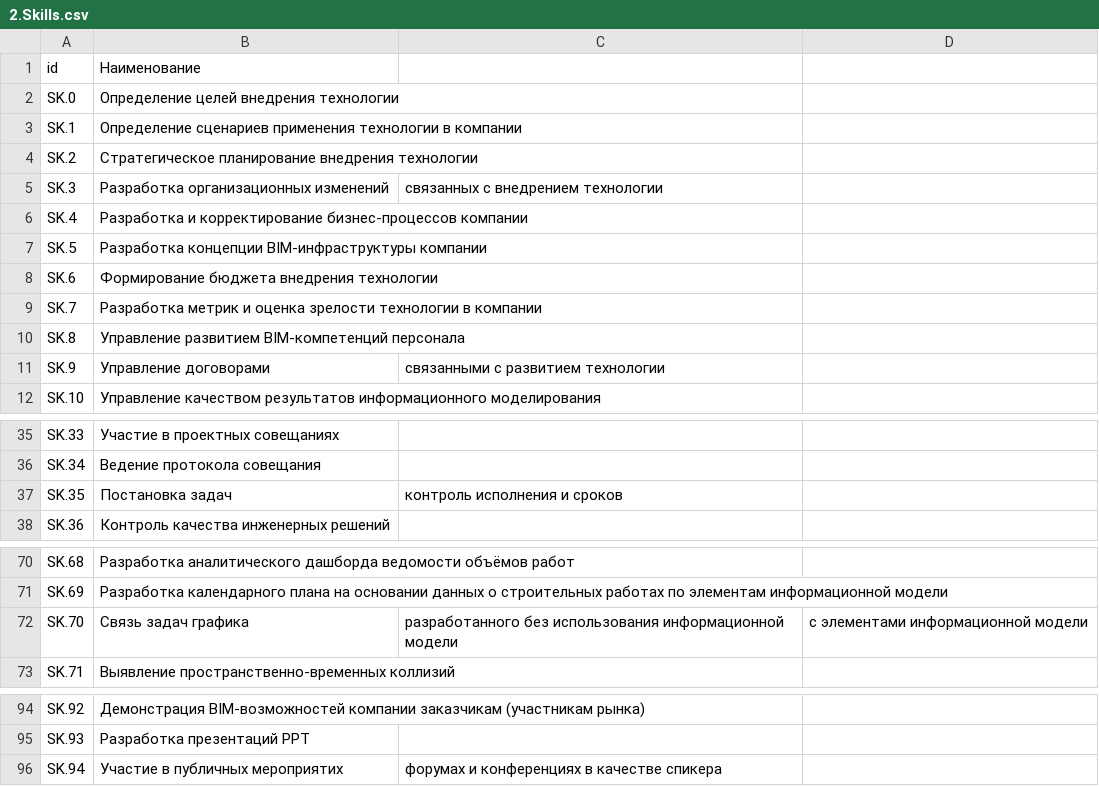
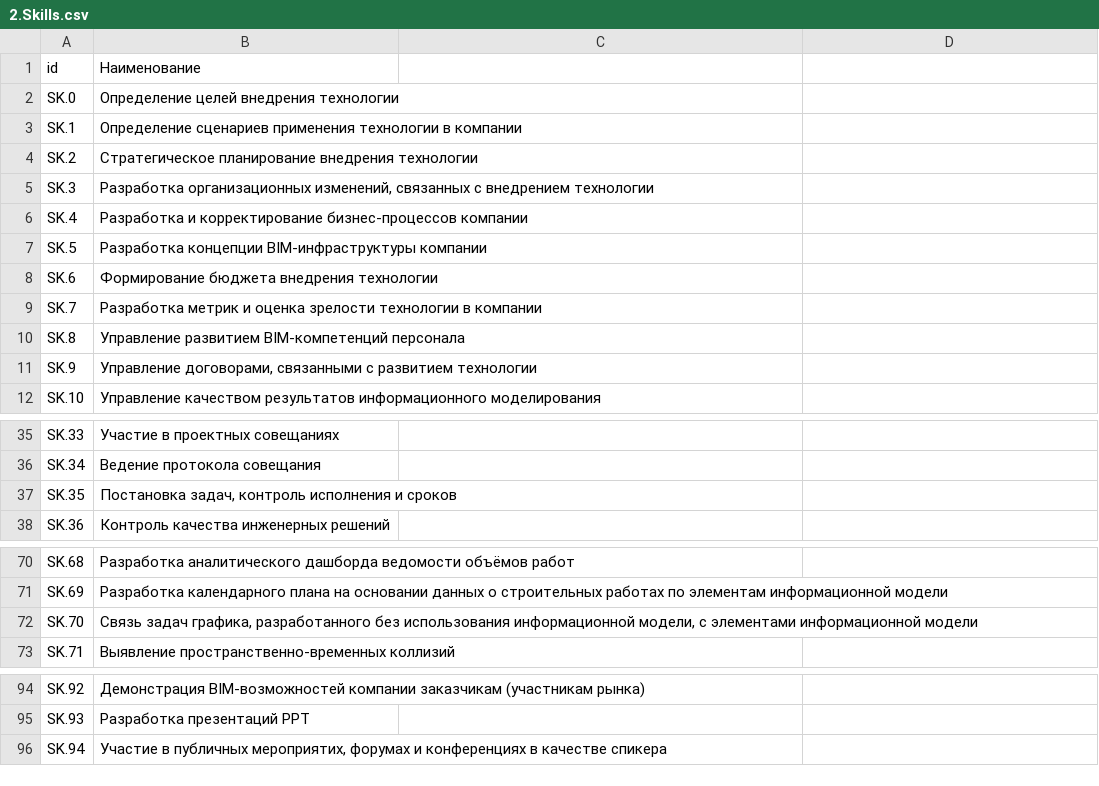
Before and after one commit to ruBLC/Skills-Map, a CSV file: 2.Skills.csv, drawn as a sheet; only a part is shown, gaps mark what is left out; the diff names each change by its address in the sheet, - before the commit and + after, or states it on an @@ line.

```diff
--- a/2.Skills.csv
+++ b/2.Skills.csv
-B5 (Наименование): Разработка организационных изменений
+B5 (Наименование): Разработка организационных изменений, связанных с внедрением технологии
-C5: связанных с внедрением технологии
+C5: (empty)
-B11 (Наименование): Управление договорами
+B11 (Наименование): Управление договорами, связанными с развитием технологии
-C11: связанными с развитием технологии
+C11: (empty)
-B37 (Наименование): Постановка задач
+B37 (Наименование): Постановка задач, контроль исполнения и сроков
-C37: контроль исполнения и сроков
+C37: (empty)
-B72 (Наименование): Связь задач графика
+B72 (Наименование): Связь задач графика, разработанного без использования информационной модели, с элементами информационной модели
-C72: разработанного без использования информационной модели
+C72: (empty)
-D72: с элементами информационной модели
+D72: (empty)
-B96 (Наименование): …в публичных мероприятих
+B96 (Наименование): …в публичных мероприятих, форумах и конференциях в качестве спикера
-C96: форумах и конференциях в качестве спикера
+C96: (empty)
```
Also changed, not shown: 1.Scenarios.csv, 3.Roles.csv.
